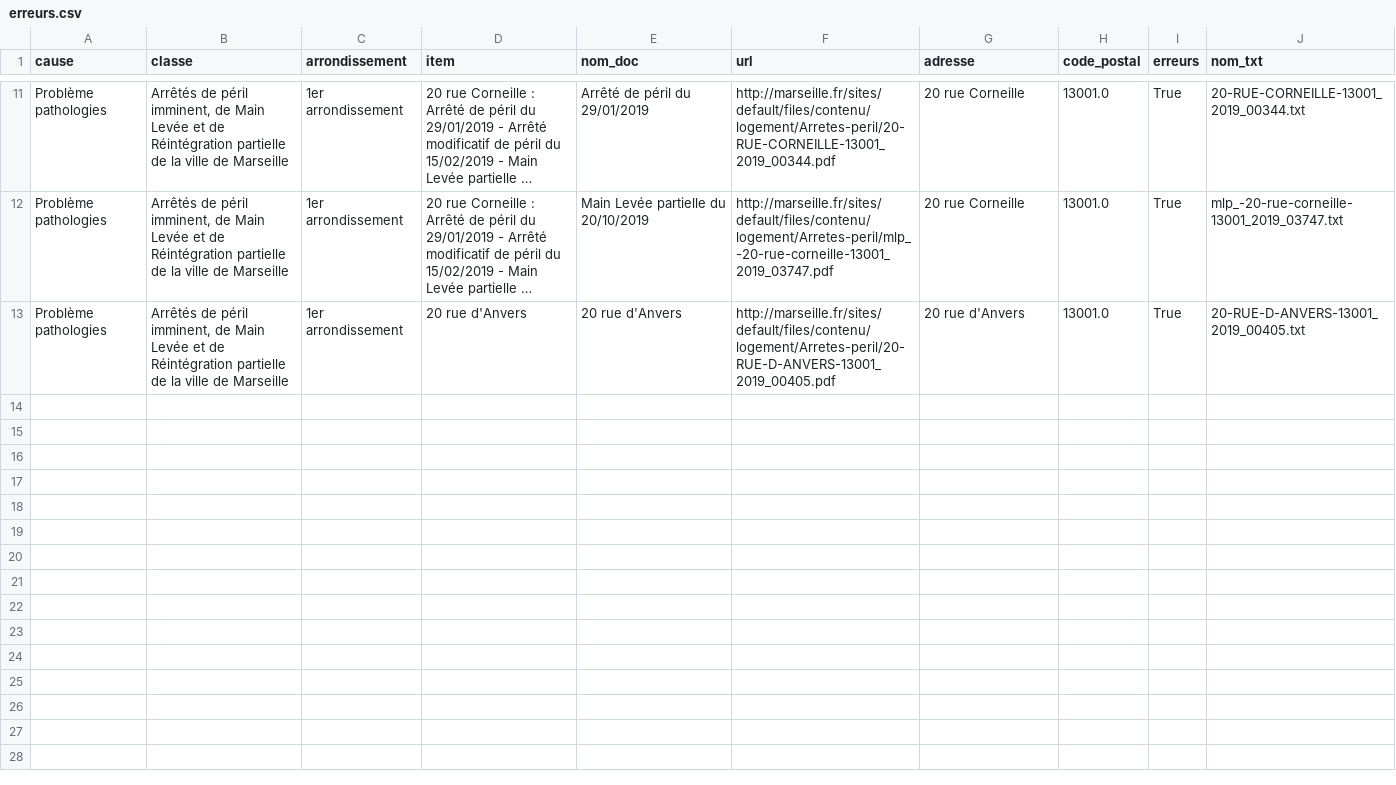
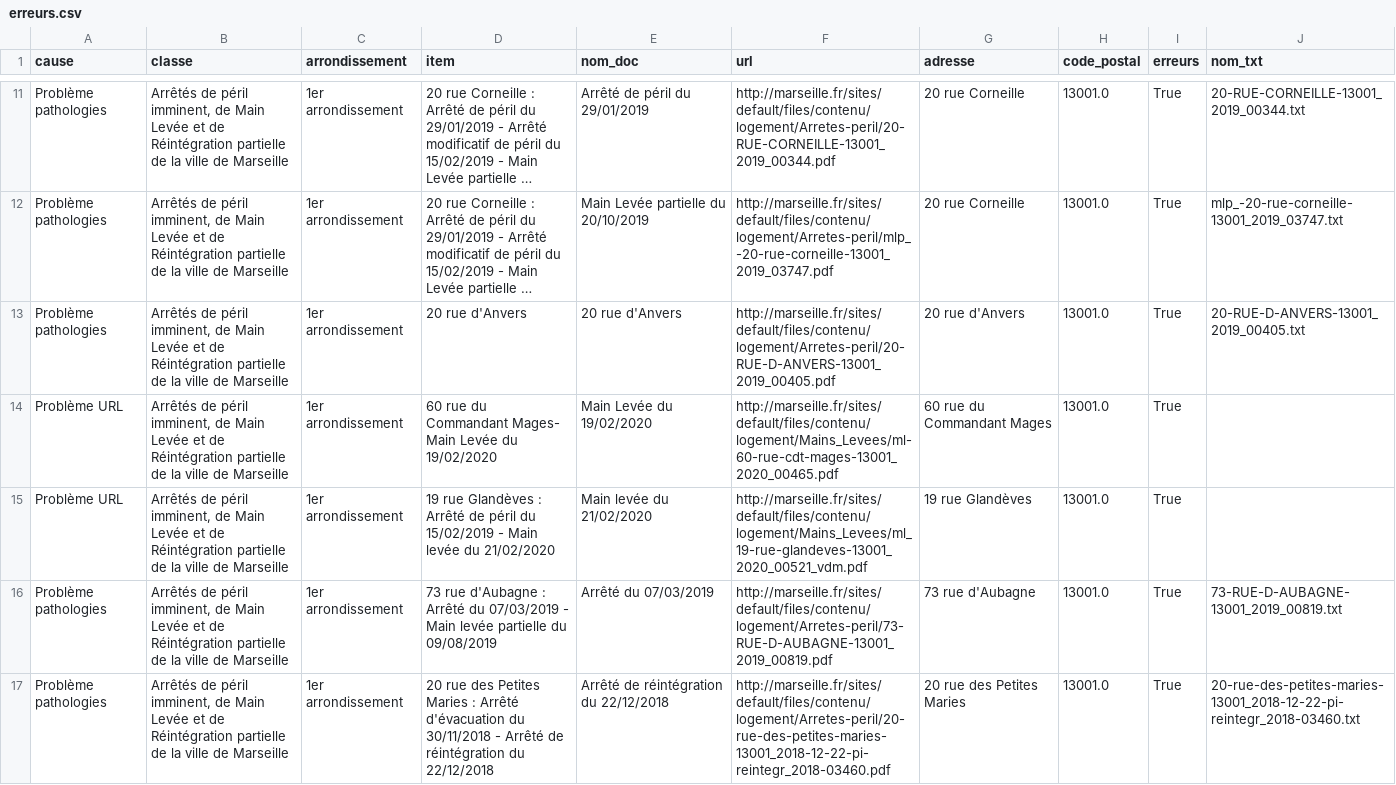
Before and after one commit to Maelle3/Carte_interactive, a CSV file: Datas/erreurs.csv, drawn as a sheet; only a part is shown, gaps mark what is left out; long unchanged cells end in …; the diff names each change by its address in the sheet, - before the commit and + after, or states it on an @@ line.

Commit message:
125 arretes + probleme mac

```diff
--- a/Datas/erreurs.csv
+++ b/Datas/erreurs.csv
+row 14: Problème URL | Arrêtés de péril imminent, de Main Levée et de Réintégration partielle de la ville de Marseille | 1er arrondissement | 60 rue du Commandant Mages- Main Levée du 19/02/2020 | Main Levée du 19/02/2020 | http://marseille.fr/sites/default/files/contenu/logement/Mains_Levees/ml-60-rue-cdt-mages-13001_2020_00465.pdf | 60 rue du Commandant Mages | 13001.0 | True
+row 15: Problème URL | Arrêtés de péril imminent, de Main Levée et de Réintégration partielle de la ville de Marseille | 1er arrondissement | 19 rue Glandèves : Arrêté de péril du 15/02/2019 - Main levée du 21/02/2020 | Main levée du 21/02/2020 | http://marseille.fr/sites/default/files/contenu/logement/Mains_Levees/ml_19-rue-glandeves-13001_2020_00521_vdm.pdf | 19 rue Glandèves | 13001.0 | True
+row 16: Problème pathologies | Arrêtés de péril imminent, de Main Levée et de Réintégration partielle de la ville de Marseille | 1er arrondissement | 73 rue d'Aubagne : Arrêté du 07/03/2019 - Main levée partielle du 09/08/2019 | Arrêté du 07/03/2019 | http://marseille.fr/sites/default/files/contenu/logement/Arretes-peril/73-RUE-D-AUBAGNE-13001_2019_00819.pdf | 73 rue d'Aubagne | 13001.0 | True | 73-RUE-D-AUBAGNE-13001_2019_00819.txt
+row 17: Problème pathologies | Arrêtés de péril imminent, de Main Levée et de Réintégration partielle de la ville de Marseille | 1er arrondissement | 20 rue des Petites Maries : Arrêté d'évacuation du 30/11/2018 - Arrêté de réintégration du 22/12/2018 | Arrêté de réintégration du 22/12/2018 | http://marseille.fr/sites/default/files/contenu/logement/Arretes-peril/20-rue-des-petites-maries-13001_2018-12-22-pi-reintegr_2018-03460.pdf | 20 rue des Petites Maries | 13001.0 | True | 20-rue-des-petites-maries-13001_2018-12-22-pi-reintegr_2018-03460.txt
```
Also changed, not shown: arretes.csv, 28 other files.
